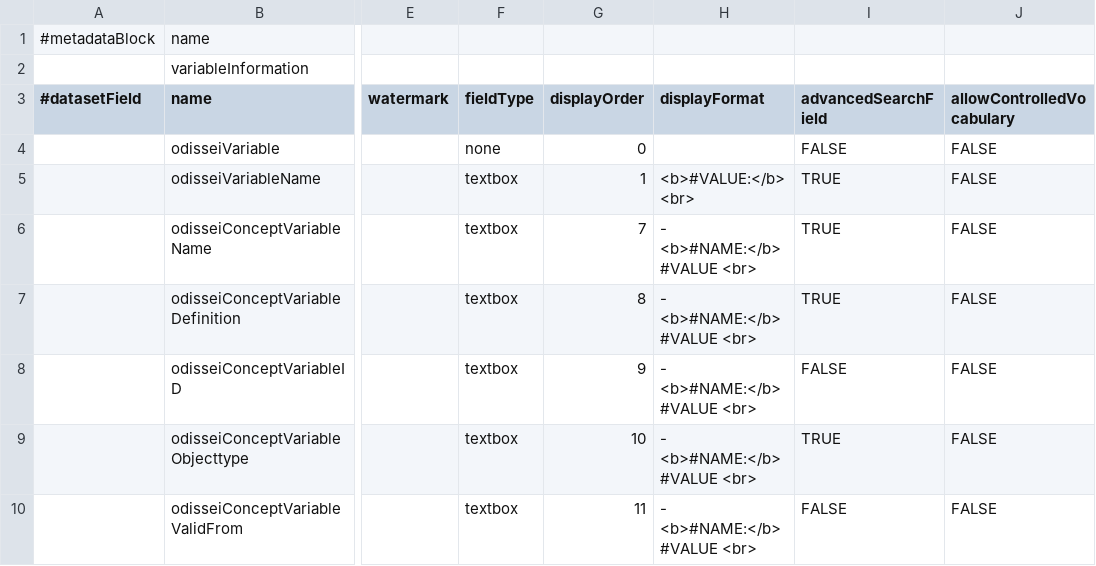
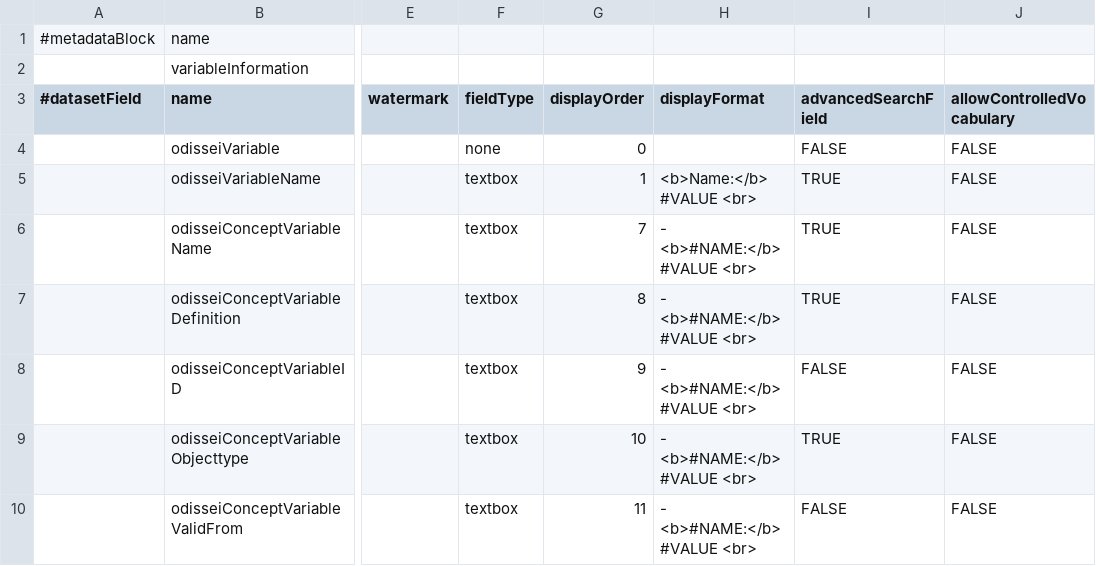
Before and after one commit to odissei-data/Custom-Metadata-Blocks, a TSV file: tsv_files/variableInformation.tsv, drawn as a sheet; only a part is shown, gaps mark what is left out; the diff names each change by its address in the sheet, - before the commit and + after, or states it on an @@ line.

Commit message:
Update variableInformation.tsv
Changed variable name display format.

```diff
--- a/tsv_files/variableInformation.tsv
+++ b/tsv_files/variableInformation.tsv
-H5 (displayFormat): <b>#VALUE:</b> <br>
+H5 (displayFormat): <b>Name:</b> #VALUE <br>
```
